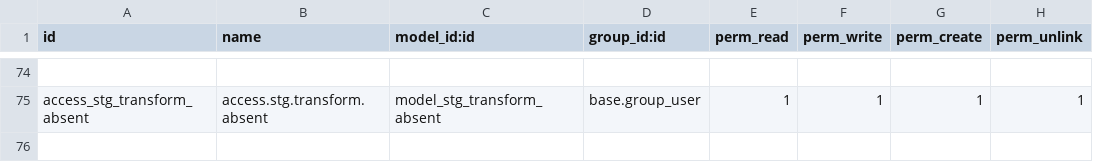
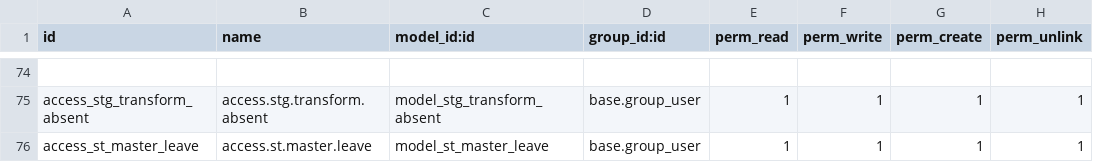
Before and after one commit to rohimoz28/PROJECT-SANTOSA, a CSV file: customize/santosa-project/sanbe_hr_tms/security/ir.model.access.csv, drawn as a sheet; only a part is shown, gaps mark what is left out; the diff names each change by its address in the sheet, - before the commit and + after, or states it on an @@ line.

Commit message:
[FEAT] TMS: Pembuatan Master Cuti

```diff
--- a/customize/santosa-project/sanbe_hr_tms/security/ir.model.access.csv
+++ b/customize/santosa-project/sanbe_hr_tms/security/ir.model.access.csv
+row 76: access_st_master_leave | access.st.master.leave | model_st_master_leave | base.group_user | 1 | 1 | 1 | 1
```
Also changed, not shown: 5 other files.
